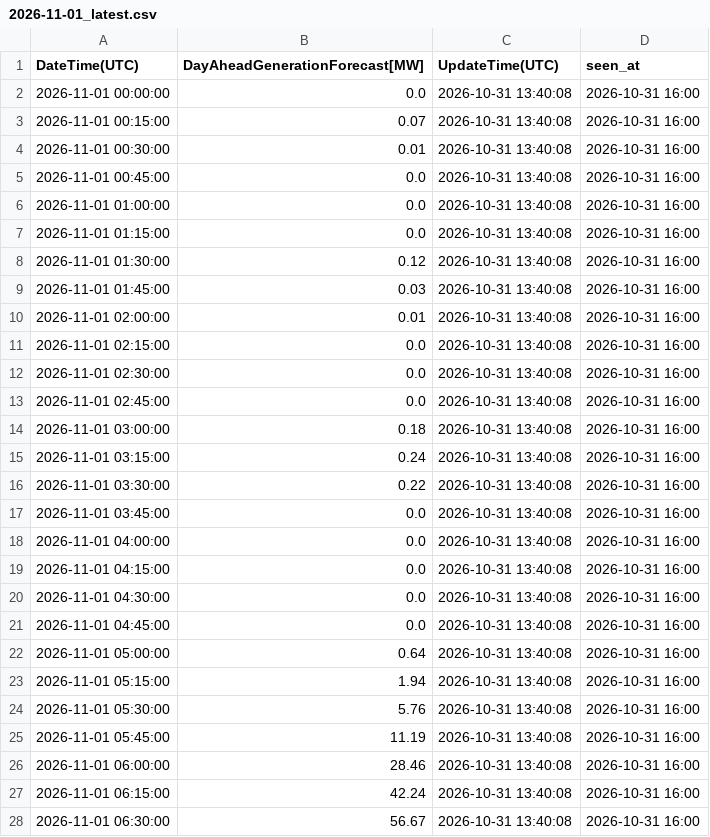
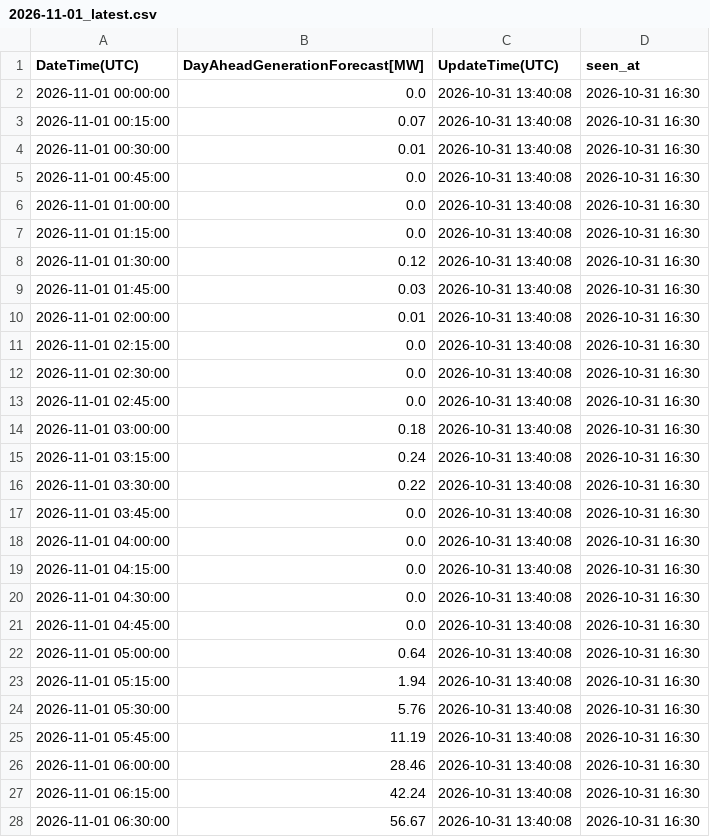
Before and after one commit to zlatkosmole-coder/hrsolar-watch, a CSV file: logs/hops_solar_values/2026-11-01_latest.csv, drawn as a sheet; only a part is shown; the diff covers the shown part only.

```diff
--- a/logs/hops_solar_values/2026-11-01_latest.csv
+++ b/logs/hops_solar_values/2026-11-01_latest.csv
@@ -1,28 +1,28 @@
 DateTime(UTC),DayAheadGenerationForecast[MW],UpdateTime(UTC),seen_at
-2026-11-01 00:00:00,0.0,2026-10-31 13:40:08,2026-10-31 16:00
-2026-11-01 00:15:00,0.07,2026-10-31 13:40:08,2026-10-31 16:00
-2026-11-01 00:30:00,0.01,2026-10-31 13:40:08,2026-10-31 16:00
-2026-11-01 00:45:00,0.0,2026-10-31 13:40:08,2026-10-31 16:00
-2026-11-01 01:00:00,0.0,2026-10-31 13:40:08,2026-10-31 16:00
-2026-11-01 01:15:00,0.0,2026-10-31 13:40:08,2026-10-31 16:00
-2026-11-01 01:30:00,0.12,2026-10-31 13:40:08,2026-10-31 16:00
-2026-11-01 01:45:00,0.03,2026-10-31 13:40:08,2026-10-31 16:00
-2026-11-01 02:00:00,0.01,2026-10-31 13:40:08,2026-10-31 16:00
-2026-11-01 02:15:00,0.0,2026-10-31 13:40:08,2026-10-31 16:00
-2026-11-01 02:30:00,0.0,2026-10-31 13:40:08,2026-10-31 16:00
-2026-11-01 02:45:00,0.0,2026-10-31 13:40:08,2026-10-31 16:00
-2026-11-01 03:00:00,0.18,2026-10-31 13:40:08,2026-10-31 16:00
-2026-11-01 03:15:00,0.24,2026-10-31 13:40:08,2026-10-31 16:00
-2026-11-01 03:30:00,0.22,2026-10-31 13:40:08,2026-10-31 16:00
-2026-11-01 03:45:00,0.0,2026-10-31 13:40:08,2026-10-31 16:00
-2026-11-01 04:00:00,0.0,2026-10-31 13:40:08,2026-10-31 16:00
-2026-11-01 04:15:00,0.0,2026-10-31 13:40:08,2026-10-31 16:00
-2026-11-01 04:30:00,0.0,2026-10-31 13:40:08,2026-10-31 16:00
-2026-11-01 04:45:00,0.0,2026-10-31 13:40:08,2026-10-31 16:00
-2026-11-01 05:00:00,0.64,2026-10-31 13:40:08,2026-10-31 16:00
-2026-11-01 05:15:00,1.94,2026-10-31 13:40:08,2026-10-31 16:00
-2026-11-01 05:30:00,5.76,2026-10-31 13:40:08,2026-10-31 16:00
-2026-11-01 05:45:00,11.19,2026-10-31 13:40:08,2026-10-31 16:00
-2026-11-01 06:00:00,28.46,2026-10-31 13:40:08,2026-10-31 16:00
-2026-11-01 06:15:00,42.24,2026-10-31 13:40:08,2026-10-31 16:00
-2026-11-01 06:30:00,56.67,2026-10-31 13:40:08,2026-10-31 16:00
+2026-11-01 00:00:00,0.0,2026-10-31 13:40:08,2026-10-31 16:30
+2026-11-01 00:15:00,0.07,2026-10-31 13:40:08,2026-10-31 16:30
+2026-11-01 00:30:00,0.01,2026-10-31 13:40:08,2026-10-31 16:30
+2026-11-01 00:45:00,0.0,2026-10-31 13:40:08,2026-10-31 16:30
+2026-11-01 01:00:00,0.0,2026-10-31 13:40:08,2026-10-31 16:30
+2026-11-01 01:15:00,0.0,2026-10-31 13:40:08,2026-10-31 16:30
+2026-11-01 01:30:00,0.12,2026-10-31 13:40:08,2026-10-31 16:30
+2026-11-01 01:45:00,0.03,2026-10-31 13:40:08,2026-10-31 16:30
+2026-11-01 02:00:00,0.01,2026-10-31 13:40:08,2026-10-31 16:30
+2026-11-01 02:15:00,0.0,2026-10-31 13:40:08,2026-10-31 16:30
+2026-11-01 02:30:00,0.0,2026-10-31 13:40:08,2026-10-31 16:30
+2026-11-01 02:45:00,0.0,2026-10-31 13:40:08,2026-10-31 16:30
+2026-11-01 03:00:00,0.18,2026-10-31 13:40:08,2026-10-31 16:30
+2026-11-01 03:15:00,0.24,2026-10-31 13:40:08,2026-10-31 16:30
+2026-11-01 03:30:00,0.22,2026-10-31 13:40:08,2026-10-31 16:30
+2026-11-01 03:45:00,0.0,2026-10-31 13:40:08,2026-10-31 16:30
+2026-11-01 04:00:00,0.0,2026-10-31 13:40:08,2026-10-31 16:30
+2026-11-01 04:15:00,0.0,2026-10-31 13:40:08,2026-10-31 16:30
+2026-11-01 04:30:00,0.0,2026-10-31 13:40:08,2026-10-31 16:30
+2026-11-01 04:45:00,0.0,2026-10-31 13:40:08,2026-10-31 16:30
+2026-11-01 05:00:00,0.64,2026-10-31 13:40:08,2026-10-31 16:30
+2026-11-01 05:15:00,1.94,2026-10-31 13:40:08,2026-10-31 16:30
+2026-11-01 05:30:00,5.76,2026-10-31 13:40:08,2026-10-31 16:30
+2026-11-01 05:45:00,11.19,2026-10-31 13:40:08,2026-10-31 16:30
+2026-11-01 06:00:00,28.46,2026-10-31 13:40:08,2026-10-31 16:30
+2026-11-01 06:15:00,42.24,2026-10-31 13:40:08,2026-10-31 16:30
+2026-11-01 06:30:00,56.67,2026-10-31 13:40:08,2026-10-31 16:30
```
Also changed, not shown: 65 edited cells elsewhere in this file, 2 other files.
